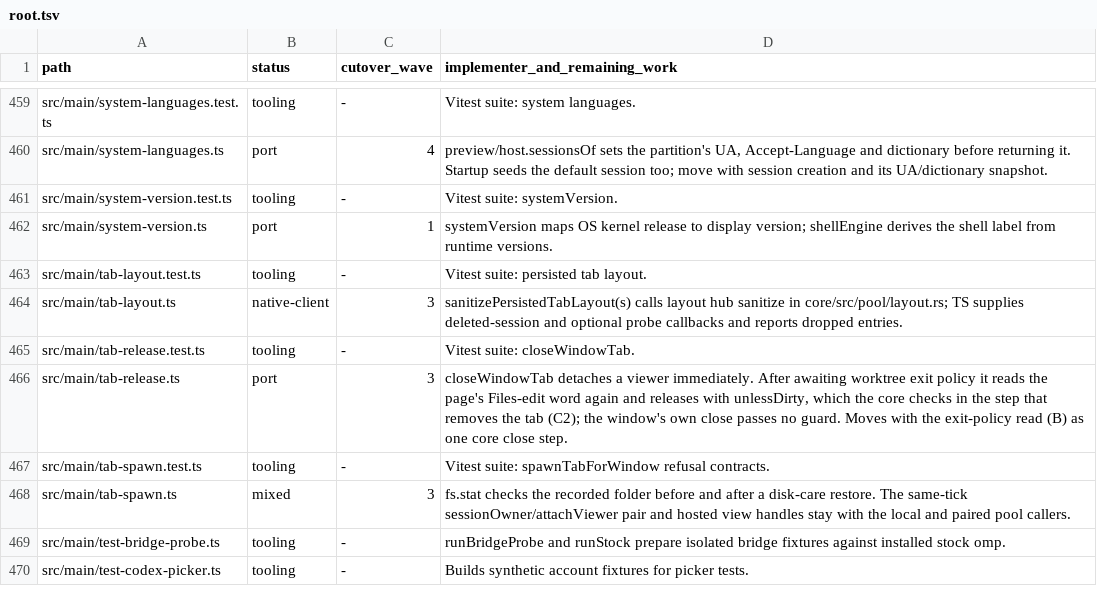
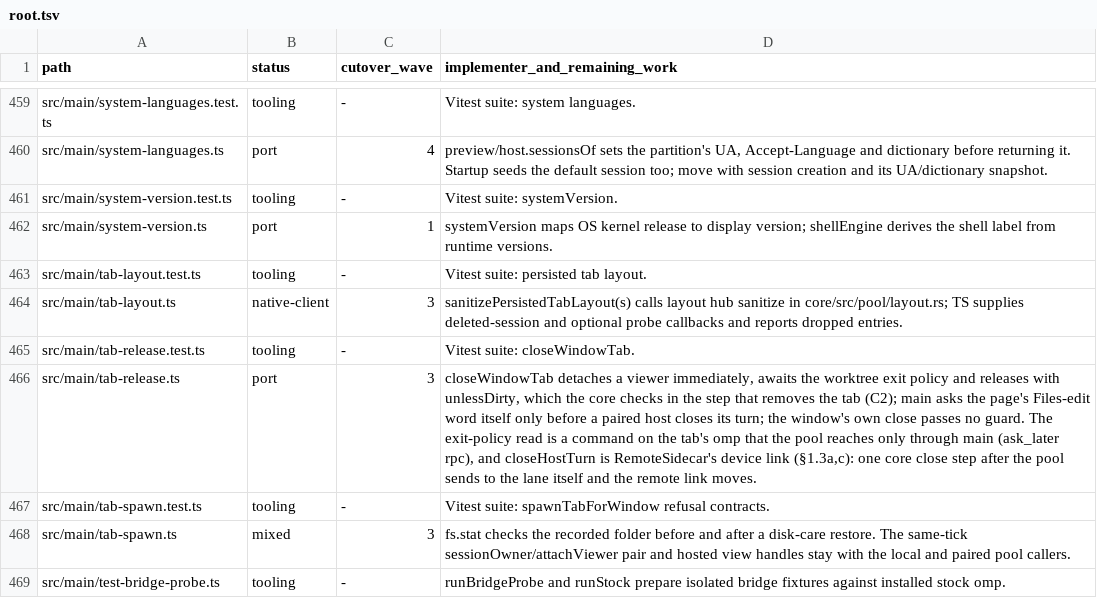
Before and after one commit to seuput-inc/ompdesk, a TSV file: docs/rust-inventory/root.tsv, drawn as a sheet; only a part is shown, gaps mark what is left out; the shorter side is filled out with more unchanged rows.

Commit message:
refactor(tab-release): leave the page's word after the awaits to the core's release check
- closeWindowTab no longer re-asks the page's Files-edit word after the exit-policy read or the host close: releaseTab {unlessDirty} already checks it in the core step that removes the tab (C2). It still asks once before a paired host is told to close its turn, which no later refusal undoes; tab-release.test.ts pins that case.
- docs/rust-node-removal.md, root.tsv: the close step does not wait on B's preference owner. The exit-policy read is a command on the tab's omp that the pool reaches only through main (ask_later rpc), and closeHostTurn is RemoteSidecar's link; one core close step follows the pool sending to the lane itself and the remote link move.
- web-close-reports: @code and correspondence follow; the model is unchanged.

```diff
--- a/docs/rust-inventory/root.tsv
+++ b/docs/rust-inventory/root.tsv
@@ -465,3 +465,3 @@ src/main/tab-layout.ts	native-client	3	sanitizePersistedTabLayout(s) calls layou
 src/main/tab-release.test.ts	tooling	-	Vitest suite: closeWindowTab.
-src/main/tab-release.ts	port	3	closeWindowTab detaches a viewer immediately. After awaiting worktree exit policy it reads the page's Files-edit word again and releases with unlessDirty, which the core checks in the step that removes the tab (C2); the window's own close passes no guard. Moves with the exit-policy read (B) as one core close step.
+src/main/tab-release.ts	port	3	closeWindowTab detaches a viewer immediately, awaits the worktree exit policy and releases with unlessDirty, which the core checks in the step that removes the tab (C2); main asks the page's Files-edit word itself only before a paired host closes its turn; the window's own close passes no guard. The exit-policy read is a command on the tab's omp that the pool reaches only through main (ask_later rpc), and closeHostTurn is RemoteSidecar's device link (§1.3a,c): one core close step after the pool sends to the lane itself and the remote link moves.
 src/main/tab-spawn.test.ts	tooling	-	Vitest suite: spawnTabForWindow refusal contracts.
```
Also changed, not shown: 5 other files.
